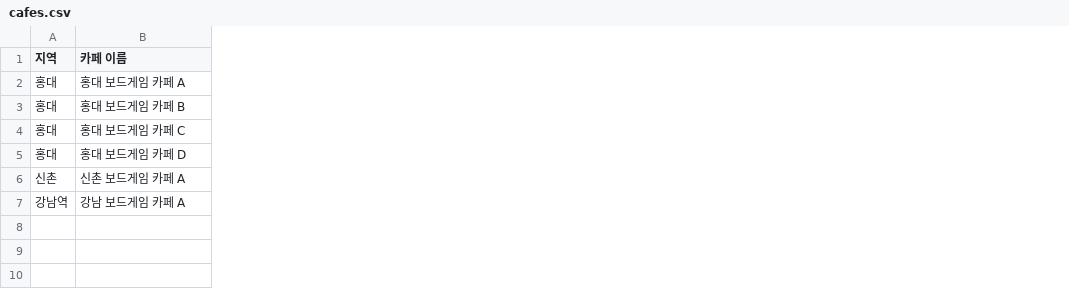
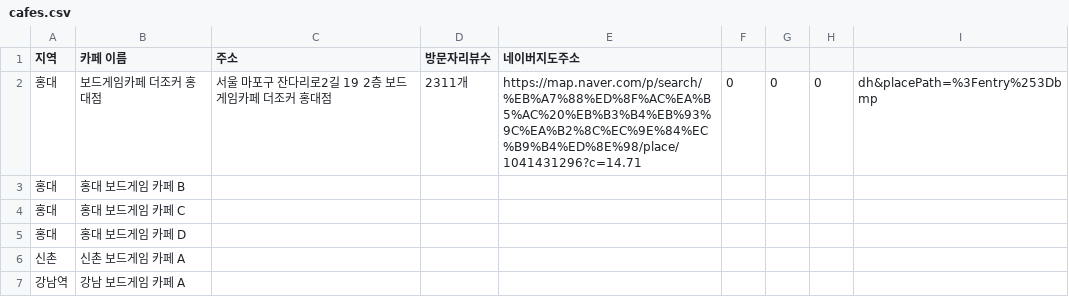
Before and after one commit to Riverofstar/PracticeRAG01, a CSV file: cafes.csv, drawn as a sheet; the diff names each change by its address in the sheet, - before the commit and + after, or states it on an @@ line.

Commit message:
Update cafes.csv

```diff
--- a/cafes.csv
+++ b/cafes.csv
+column C (주소), row 2: 서울 마포구 잔다리로2길 19 2층 보드게임카페 더조커 홍대점
+column D (방문자리뷰수), row 2: 2311개
+column E (네이버지도주소), row 2: https://map.naver.com/p/search/%EB%A7%88%ED%8F%AC%EA%B5%AC%20%EB%B3%B4%EB%93%9C%EA%B2%8C%EC%9E%84%EC%B9%B4%ED%8E%98/place/1041431296?c=14.71
+column F, row 2: 0
+column G, row 2: 0
+column H, row 2: 0
+column I, row 2: dh&placePath=%3Fentry%253Dbmp
-B2 (카페 이름): 홍대 보드게임 카페 A
+B2 (카페 이름): 보드게임카페 더조커 홍대점
```
